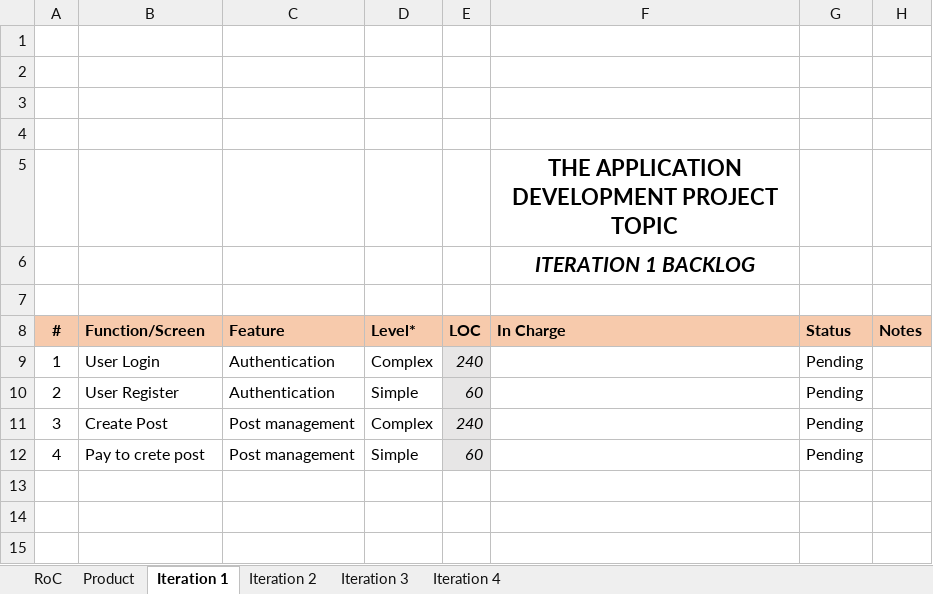
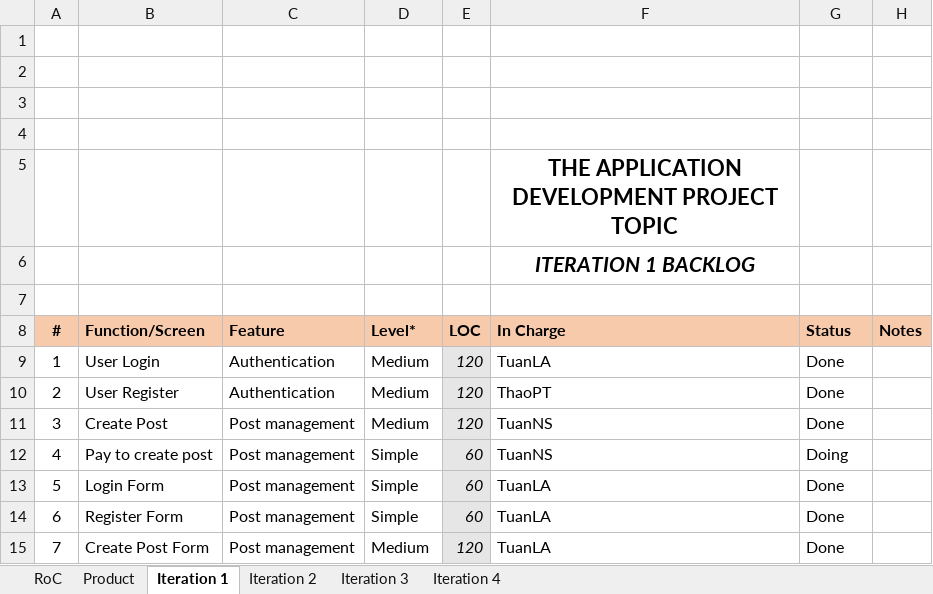
Before and after one commit to anhpthe130515/SWP391_2022, an Excel workbook: Documentation/SWP391-AppDevProject_Backlog Template.xlsx, sheet Iteration 1, drawn as a sheet; values as stored, in another font and other column widths than the file's, no borders; charts and pictures not drawn; the diff names each change by its address in the sheet, - before the commit and + after, or states it on an @@ line.

```diff
--- a/Documentation/SWP391-AppDevProject_Backlog Template.xlsx (sheet Iteration 1)
+++ b/Documentation/SWP391-AppDevProject_Backlog Template.xlsx (sheet Iteration 1)
-D9 (Level*): Complex
+D9 (Level*): Medium
-E9 (LOC): 240
+E9 (LOC): 120
-F9 (In Charge): (empty)
+F9 (In Charge): TuanLA
-G9:G11 (Status): Pending
+G9:G11 (Status): Done
-D10 (Level*): Simple
+D10 (Level*): Medium
-E10 (LOC): 60
+E10 (LOC): 120
-F10 (In Charge): (empty)
+F10 (In Charge): ThaoPT
-D11 (Level*): Complex
+D11 (Level*): Medium
-E11 (LOC): 240
+E11 (LOC): 120
-F11:F12 (In Charge): (empty)
+F11:F12 (In Charge): TuanNS
-B12 (Function/Screen): Pay to crete post
+B12 (Function/Screen): Pay to create post
-G12 (Status): Pending
+G12 (Status): Doing
+row 13: 5 | Login Form | Post management | Simple | 60 | TuanLA | Done
+row 14: 6 | Register Form | Post management | Simple | 60 | TuanLA | Done
+row 15: 7 | Create Post Form | Post management | Medium | 120 | TuanLA | Done
```
Also changed, not shown: sheet Iteration 4, sheet Iteration 3, sheet Iteration 2, sheet Product, formulas that keep their value, 5 other files.
